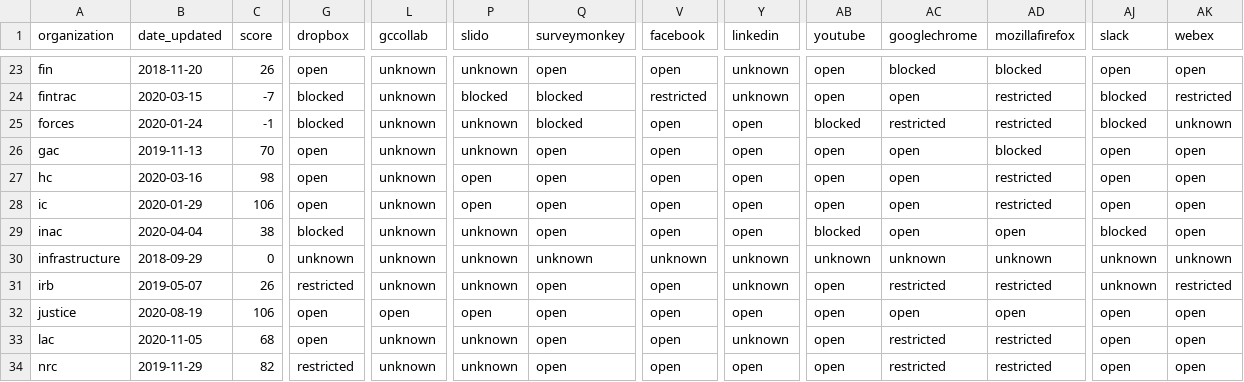
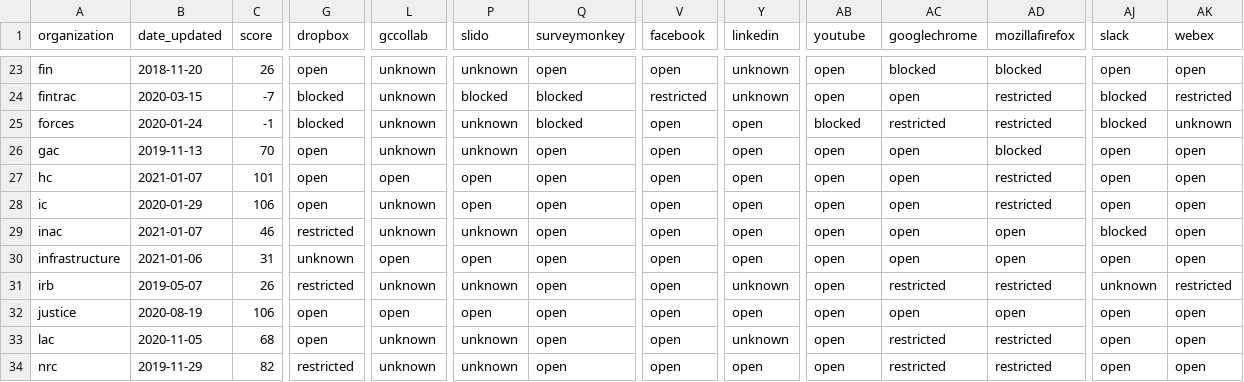
Before and after one commit to isthisblocked/isthisblockedinmydepartment.ca, a CSV file: src/data/organization_status.csv, drawn as a sheet; only a part is shown, gaps mark what is left out; the diff covers the shown part only; the diff names each change by its address in the sheet, - before the commit and + after, or states it on an @@ line.

```diff
--- a/src/data/organization_status.csv
+++ b/src/data/organization_status.csv
-B27 (date_updated): 2020-03-16
+B27 (date_updated): 2021-01-07
-C27 (score): 98
+C27 (score): 101
-L27 (gccollab): unknown
+L27 (gccollab): open
-B29 (date_updated): 2020-04-04
+B29 (date_updated): 2021-01-07
-C29 (score): 38
+C29 (score): 46
-G29 (dropbox): blocked
+G29 (dropbox): restricted
-AB29 (youtube): blocked
+AB29 (youtube): open
-B30 (date_updated): 2018-09-29
+B30 (date_updated): 2021-01-06
-C30 (score): 0
+C30 (score): 31
-L30 (gccollab): unknown
+L30 (gccollab): open
-P30 (slido): unknown
+P30 (slido): open
-Q30 (surveymonkey): unknown
+Q30 (surveymonkey): open
-V30 (facebook): unknown
+V30 (facebook): open
-Y30 (linkedin): unknown
+Y30 (linkedin): open
-AB30 (youtube): unknown
+AB30 (youtube): open
-AC30 (googlechrome): unknown
+AC30 (googlechrome): open
-AD30 (mozillafirefox): unknown
+AD30 (mozillafirefox): open
-AJ30 (slack): unknown
+AJ30 (slack): open
-AK30 (webex): unknown
+AK30 (webex): open
```
Also changed, not shown: 107 edited cells elsewhere in this file.
